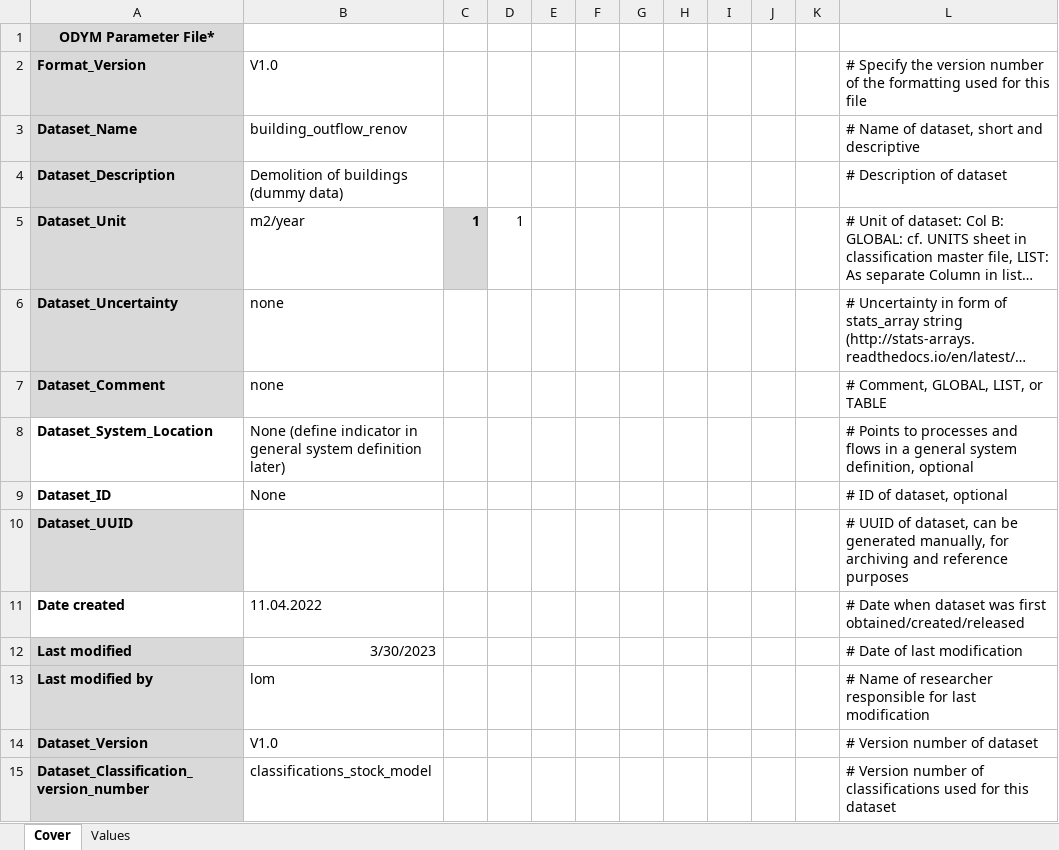
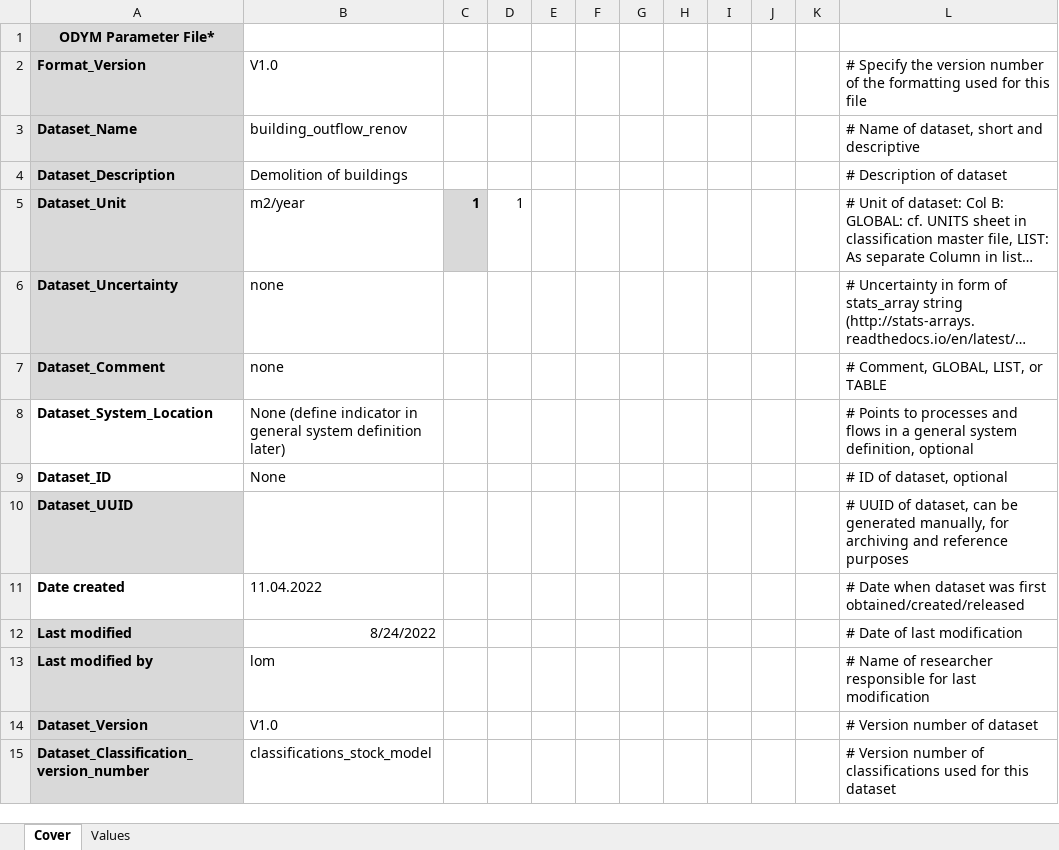
Before and after one commit to H2020-newTRENDs/flow, an Excel workbook: docs/building_outflow_renov.xlsx, sheet Cover, drawn as a sheet; only a part is shown; long unchanged cells end in …; values as stored, in another font and other column widths than the file's, no borders; the diff names each change by its address in the sheet, - before the commit and + after, or states it on an @@ line.

```diff
--- a/docs/building_outflow_renov.xlsx (sheet Cover)
+++ b/docs/building_outflow_renov.xlsx (sheet Cover)
-B4: Demolition of buildings (dummy data)
+B4: Demolition of buildings
-B12: 3/30/2023
+B12: 8/24/2022
```
Also changed, not shown: sheet Values, docs/building_outflow.xlsx, docs/building_outflow_cult.xlsx, 15 other files.
